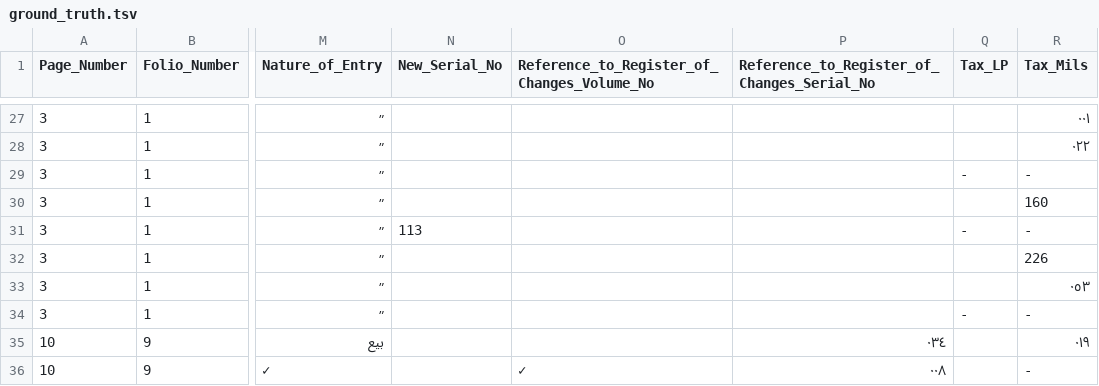
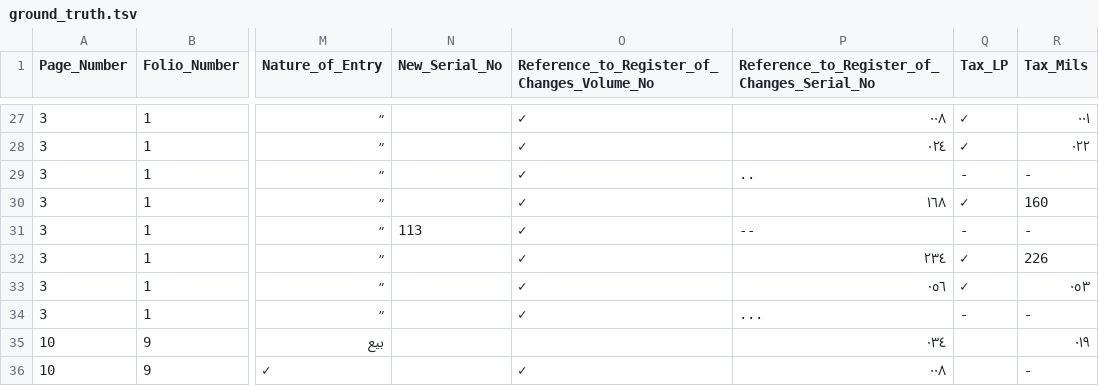
Before and after one commit to sinairusinek/Hadita, a TSV file: ground_truth.tsv, drawn as a sheet; only a part is shown, gaps mark what is left out; the diff covers the shown part only; the diff names each change by its address in the sheet, - before the commit and + after, or states it on an @@ line.

```diff
--- a/ground_truth.tsv
+++ b/ground_truth.tsv
-O27:O34: (empty)
+O27:O34: ✓
-P27: (empty)
+P27: ٠٠٨
-Q27:Q28 (Tax_LP): (empty)
+Q27:Q28 (Tax_LP): ✓
-P28: (empty)
+P28: ٠٢٤
-P29: (empty)
+P29: ..
-P30: (empty)
+P30: ١٦٨
-Q30 (Tax_LP): (empty)
+Q30 (Tax_LP): ✓
-P31: (empty)
+P31: --
-P32: (empty)
+P32: ٢٣٤
-Q32:Q33 (Tax_LP): (empty)
+Q32:Q33 (Tax_LP): ✓
-P33: (empty)
+P33: ٠٥٦
-P34: (empty)
+P34: ...
```
Also changed, not shown: 54 edited cells elsewhere in this file.
